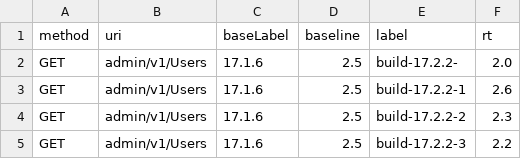
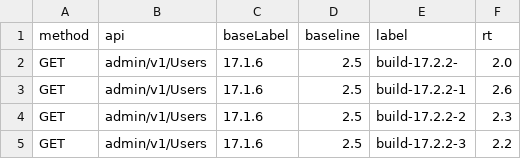
Before and after one commit to brajkishore/d3, a CSV file: data.csv, drawn as a sheet; only a part is shown.

```diff
--- a/data.csv
+++ b/data.csv
@@ -1,2 +1,2 @@
-method,uri,baseLabel,baseline,label,rt
+method,api,baseLabel,baseline,label,rt
 GET,admin/v1/Users,17.1.6,2.5,build-17.2.2-,2.0
```
Also changed, not shown: data2.csv, 1 other file.
